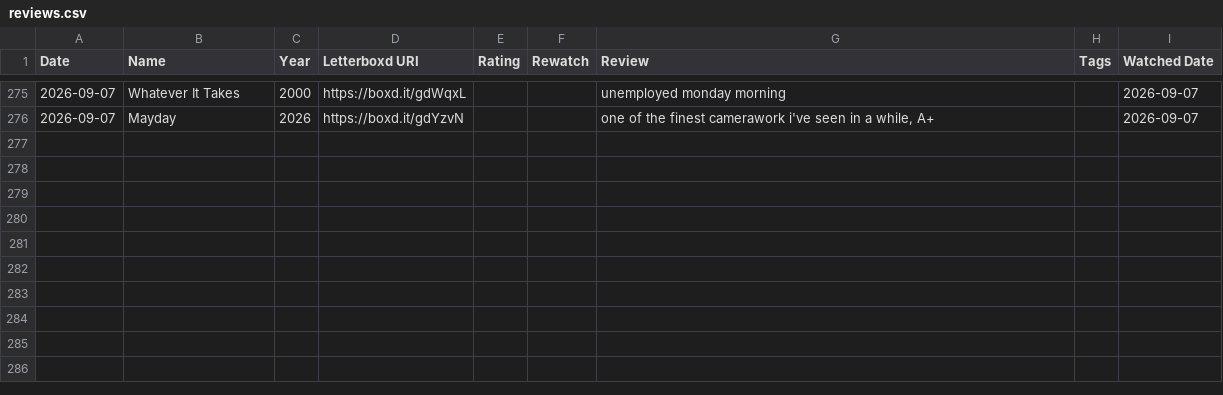
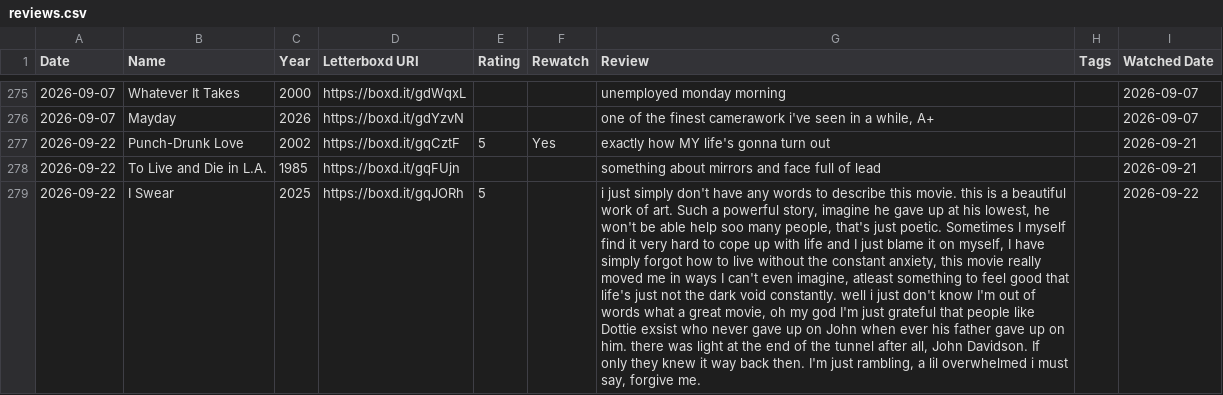
Before and after one commit to ShiiiivanshSingh/Ask-My-Watchlist-, a CSV file: data/reviews.csv, drawn as a sheet; only a part is shown, gaps mark what is left out; the diff covers the shown part only; the diff names each change by its address in the sheet, - before the commit and + after, or states it on an @@ line.

Commit message:
Updated data as of 27 Sep

```diff
--- a/data/reviews.csv
+++ b/data/reviews.csv
+row 277: 2026-09-22 | Punch-Drunk Love | 2002 | https://boxd.it/gqCztF | 5 | Yes | exactly how MY life's gonna turn out |  | 2026-09-21
+row 278: 2026-09-22 | To Live and Die in L.A. | 1985 | https://boxd.it/gqFUjn |  |  | something about mirrors and face full of lead |  | 2026-09-21
+row 279: 2026-09-22 | I Swear | 2025 | https://boxd.it/gqJORh | 5 |  | i just simply don't have any words to describe this movie. this is a beautiful work of art. Such a powerful story, imagine he gave up at his lowest, he won't be able help soo many people, that's just poetic. Sometimes I myself find it very hard to cope up with life and I just blame it on myself, I have simply forgot how to live without the constant anxiety, this movie really moved me in ways I can't even imagine, atleast something to feel good that life's just not the dark void constantly. well i just don't know I'm out of words what a great movie, oh my god I'm just grateful that people like Dottie exsist who never gave up on John when ever his father gave up on him. there was light at the end of the tunnel after all, John Davidson. If only they knew it way back then. I'm just rambling, a lil overwhelmed i must say, forgive me. |  | 2026-09-22
```
Also changed, not shown: 8 added rows and 1 edited cell elsewhere in this file, data/diary.csv, data/likes/films.csv, 6 other files.
